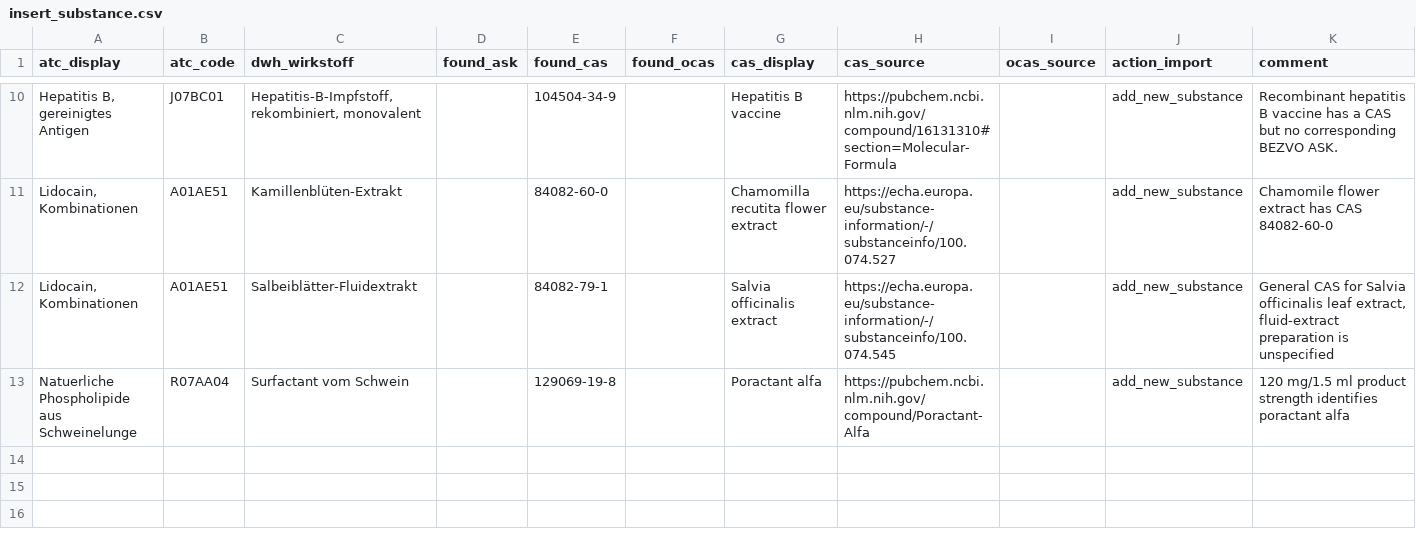
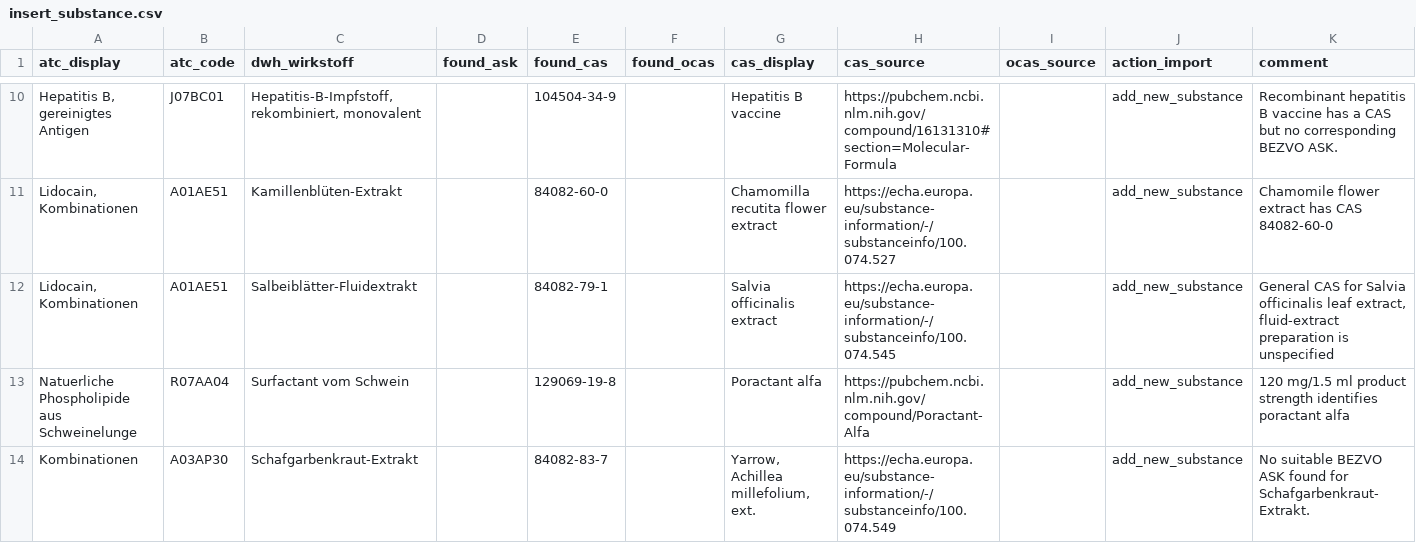
Before and after one commit to ahsenayvaz/genel, a CSV file: CAS/insert_substance.csv, drawn as a sheet; only a part is shown, gaps mark what is left out; the diff names each change by its address in the sheet, - before the commit and + after, or states it on an @@ line.

Commit message:
Update insert_substance.csv with new entries

```diff
--- a/CAS/insert_substance.csv
+++ b/CAS/insert_substance.csv
+row 14: Kombinationen | A03AP30 | Schafgarbenkraut-Extrakt |  | 84082-83-7 |  | Yarrow, Achillea millefolium, ext. | https://echa.europa.eu/substance-information/-/substanceinfo/100.074.549 |  | add_new_substance | No suitable BEZVO ASK found for Schafgarbenkraut-Extrakt.
```
